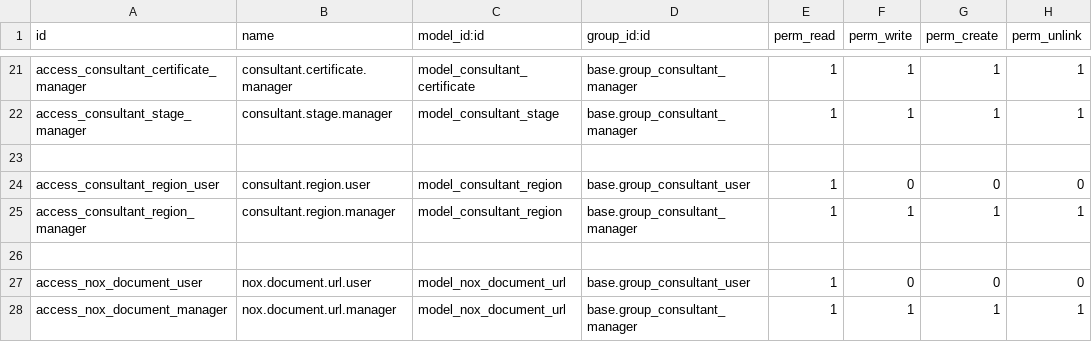
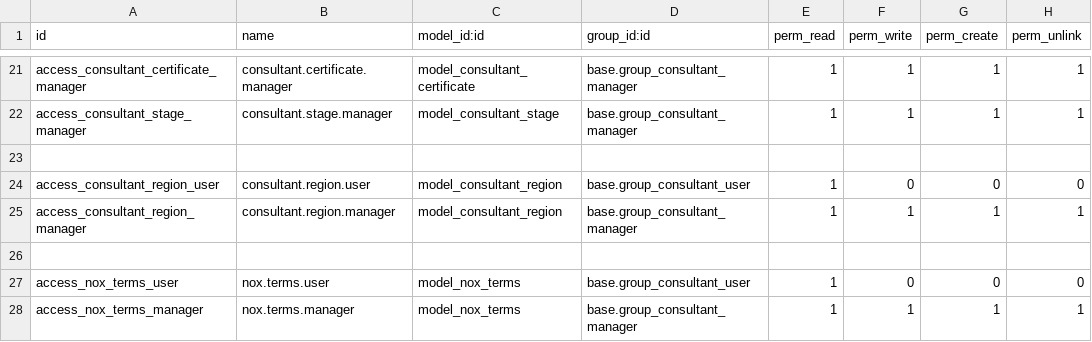
Before and after one commit to larmar/consultant, a CSV file: consultant/security/ir.model.access.csv, drawn as a sheet; only a part is shown, gaps mark what is left out.

Commit message:
remove nox.document.url & add nox.terms to Configure Nox's terms within Odoo

```diff
--- a/consultant/security/ir.model.access.csv
+++ b/consultant/security/ir.model.access.csv
@@ -26,3 +26,3 @@ access_consultant_region_manager,consultant.region.manager,model_consultant_regi
 ,,,,,,,
-access_nox_document_user,nox.document.url.user,model_nox_document_url,base.group_consultant_user,1,0,0,0
-access_nox_document_manager,nox.document.url.manager,model_nox_document_url,base.group_consultant_manager,1,1,1,1
+access_nox_terms_user,nox.terms.user,model_nox_terms,base.group_consultant_user,1,0,0,0
+access_nox_terms_manager,nox.terms.manager,model_nox_terms,base.group_consultant_manager,1,1,1,1
```
Also changed, not shown: 9 other files.
